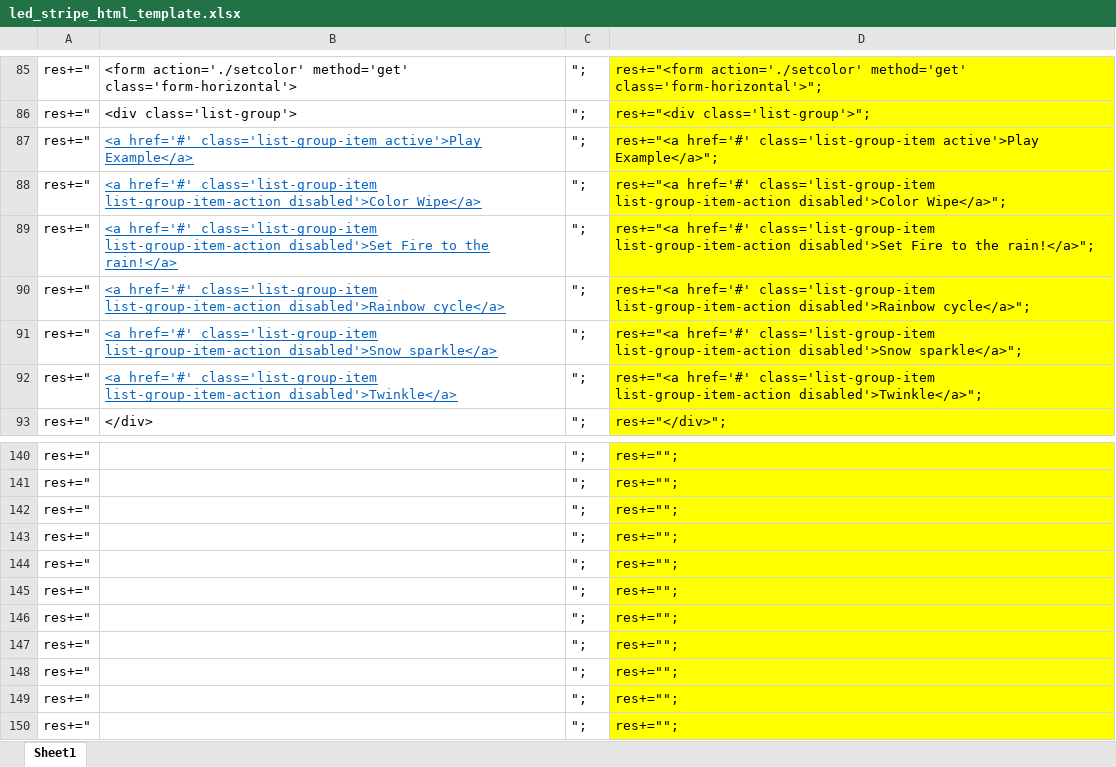
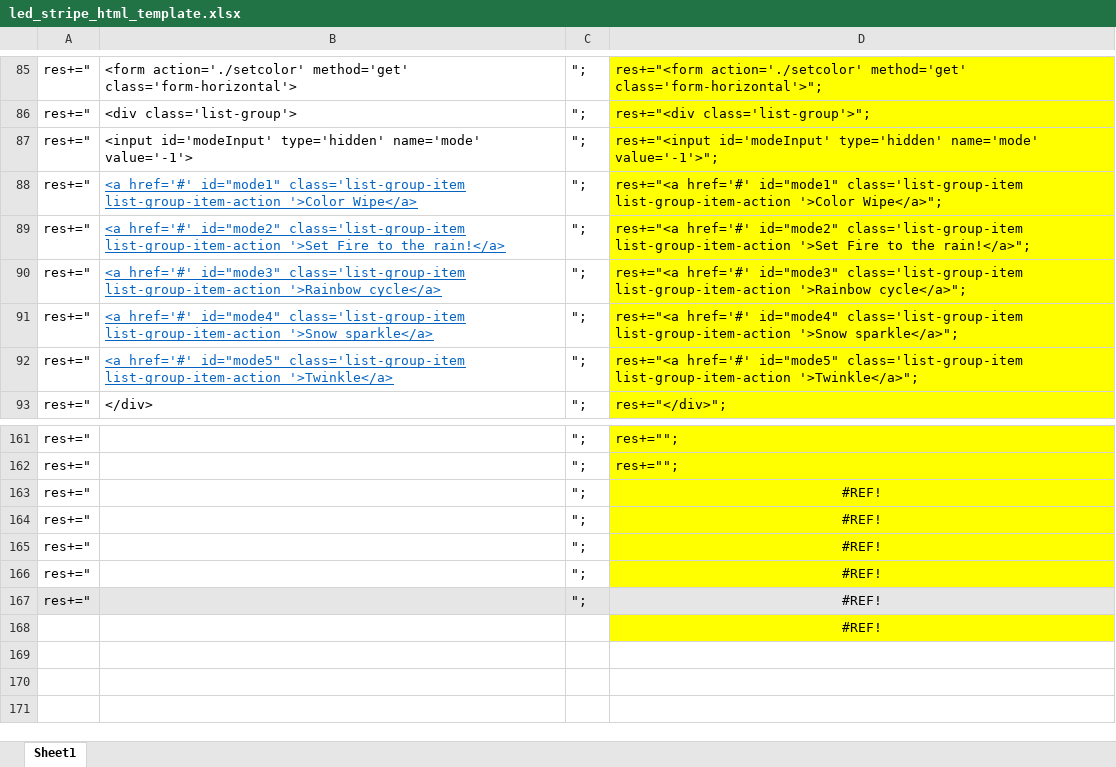
Before and after one commit to snn2spade/LEDStripeController, an Excel workbook: resource/led_stripe_html_template.xlsx, sheet Sheet1, drawn as a sheet; only a part is shown, gaps mark what is left out; values as stored, in another font and other column widths than the file's, no borders; removed rows and columns are numbered as before the commit, all else as after; the diff covers the shown part only; the diff names each change by its address in the sheet, - before the commit and + after, or states it on an @@ line.

Commit message:
Update a lot + change most class to static class + now can test system by using GET method + UI is under construction

```diff
--- a/resource/led_stripe_html_template.xlsx (sheet Sheet1)
+++ b/resource/led_stripe_html_template.xlsx (sheet Sheet1)
-B87: <a href='#' class='list-group-item active'>Play Example</a>
+B87: <input id='modeInput' type='hidden' name='mode' value='-1'>
@@ B87 underline: on → off, text colour: #0563C1 → black @@
-D87: res+="<a href='#' class='list-group-item active'>Play Example</a>";
+D87: res+="<input id='modeInput' type='hidden' name='mode' value='-1'>";
-B88: <a href='#' class='list-group-item list-group-item-action disabled'>Color Wipe</a>
+B88: <a href='#' id="mode1" class='list-group-item list-group-item-action '>Color Wipe</a>
-D88: res+="<a href='#' class='list-group-item list-group-item-action disabled'>Color Wipe</a>";
+D88: res+="<a href='#' id="mode1" class='list-group-item list-group-item-action '>Color Wipe</a>";
-B89: <a href='#' class='list-group-item list-group-item-action disabled'>Set Fire to…
+B89: <a href='#' id="mode2" class='list-group-item list-group-item-action '>Set Fire to…
-D89: res+="<a href='#' class='list-group-item list-group-item-action disabled'>Set Fire to…
+D89: res+="<a href='#' id="mode2" class='list-group-item list-group-item-action '>Set Fire to…
-B90: <a href='#' class='list-group-item list-group-item-action disabled'>Rainbow cycle</a>
+B90: <a href='#' id="mode3" class='list-group-item list-group-item-action '>Rainbow cycle</a>
-D90: res+="<a href='#' class='list-group-item list-group-item-action disabled'>Rainbow cycle</a>";
+D90: res+="<a href='#' id="mode3" class='list-group-item list-group-item-action '>Rainbow cycle</a>";
-B91: <a href='#' class='list-group-item list-group-item-action disabled'>Snow sparkle</a>
+B91: <a href='#' id="mode4" class='list-group-item list-group-item-action '>Snow sparkle</a>
-D91: res+="<a href='#' class='list-group-item list-group-item-action disabled'>Snow sparkle</a>";
+D91: res+="<a href='#' id="mode4" class='list-group-item list-group-item-action '>Snow sparkle</a>";
-B92: <a href='#' class='list-group-item list-group-item-action disabled'>Twinkle</a>
+B92: <a href='#' id="mode5" class='list-group-item list-group-item-action '>Twinkle</a>
-D92: res+="<a href='#' class='list-group-item list-group-item-action disabled'>Twinkle</a>";
+D92: res+="<a href='#' id="mode5" class='list-group-item list-group-item-action '>Twinkle</a>";
-D163:D167: res+="";
+D163:D167: #REF!
-D163:D167 alignment: left
+D163:D167 alignment: center
-A167:C167 fill: none
+A167:C167 fill: #E7E6E6
-D167 fill: #FFFF00
+D167 fill: #E7E6E6
-row 147: res+=" |  | "; | res+="";
-row 148: res+=" |  | "; | res+="";
-row 149: res+=" |  | "; | res+="";
-row 150: res+=" |  | "; | res+="";
+row 168:  |  |  | #REF!
```
Also changed, not shown: 21 added rows elsewhere in this sheet, formulas that keep their value, 20 other files.
